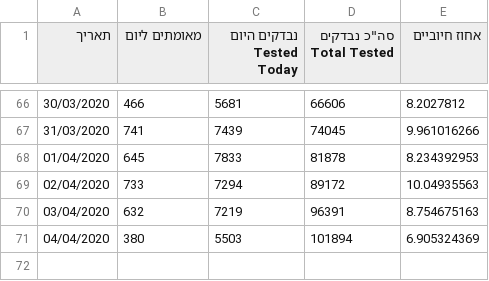
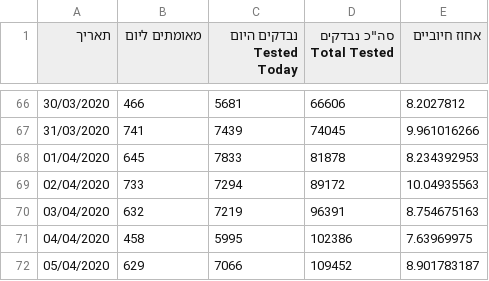
Before and after one commit to idandrd/israel-covid19-data, a CSV file: Corona-Tests.csv, drawn as a sheet; only a part is shown, gaps mark what is left out.

```diff
--- a/Corona-Tests.csv
+++ b/Corona-Tests.csv
@@ -70,2 +70,3 @@
 03/04/2020,632,7219,96391,8.754675163
-04/04/2020,380,5503,101894,6.905324369
+04/04/2020,458,5995,102386,7.63969975
+05/04/2020,629,7066,109452,8.901783187
```
Also changed, not shown: Case Growth-Factor.csv, Corona-Tests Percent.csv, 1 other file.
